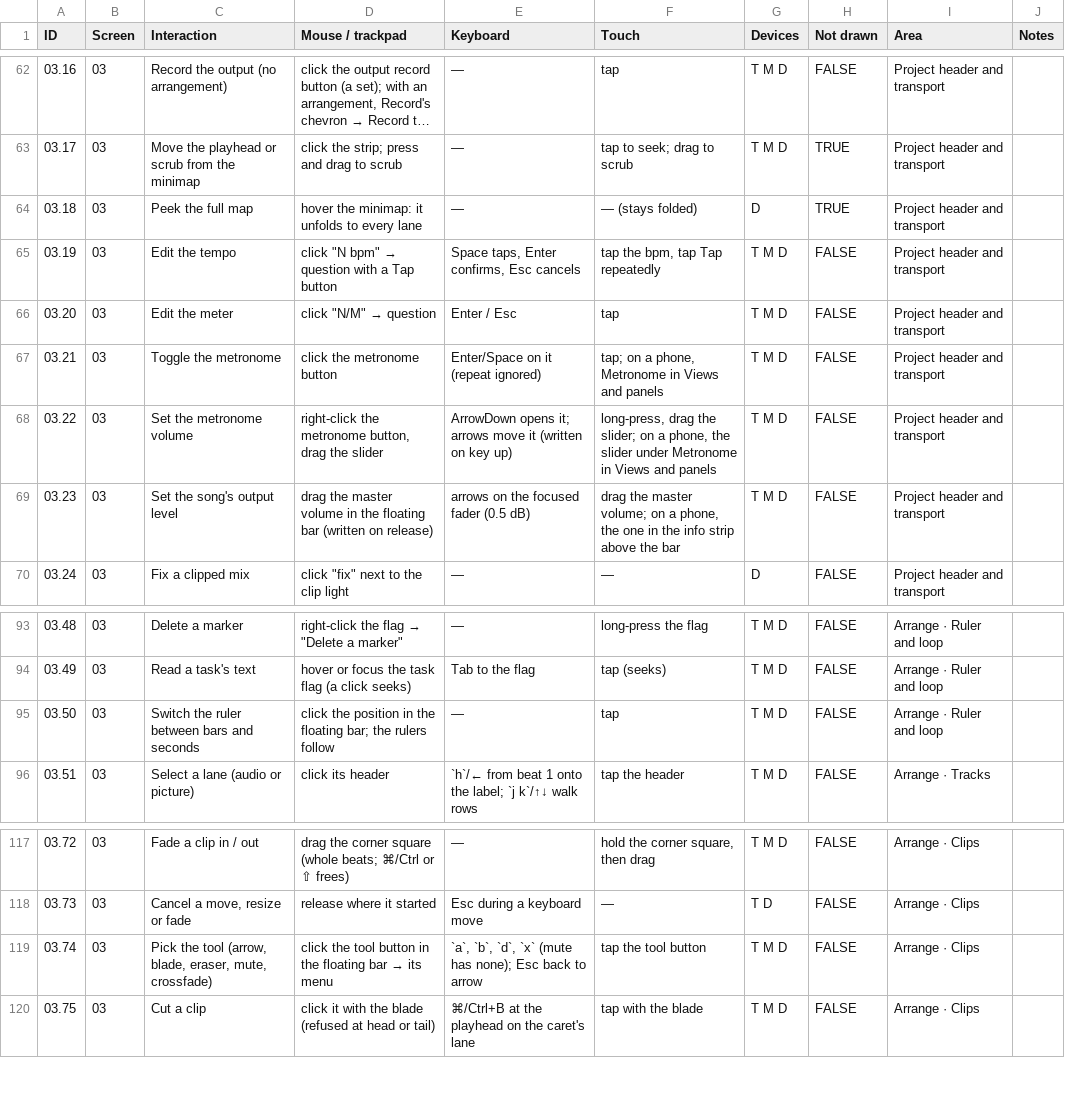
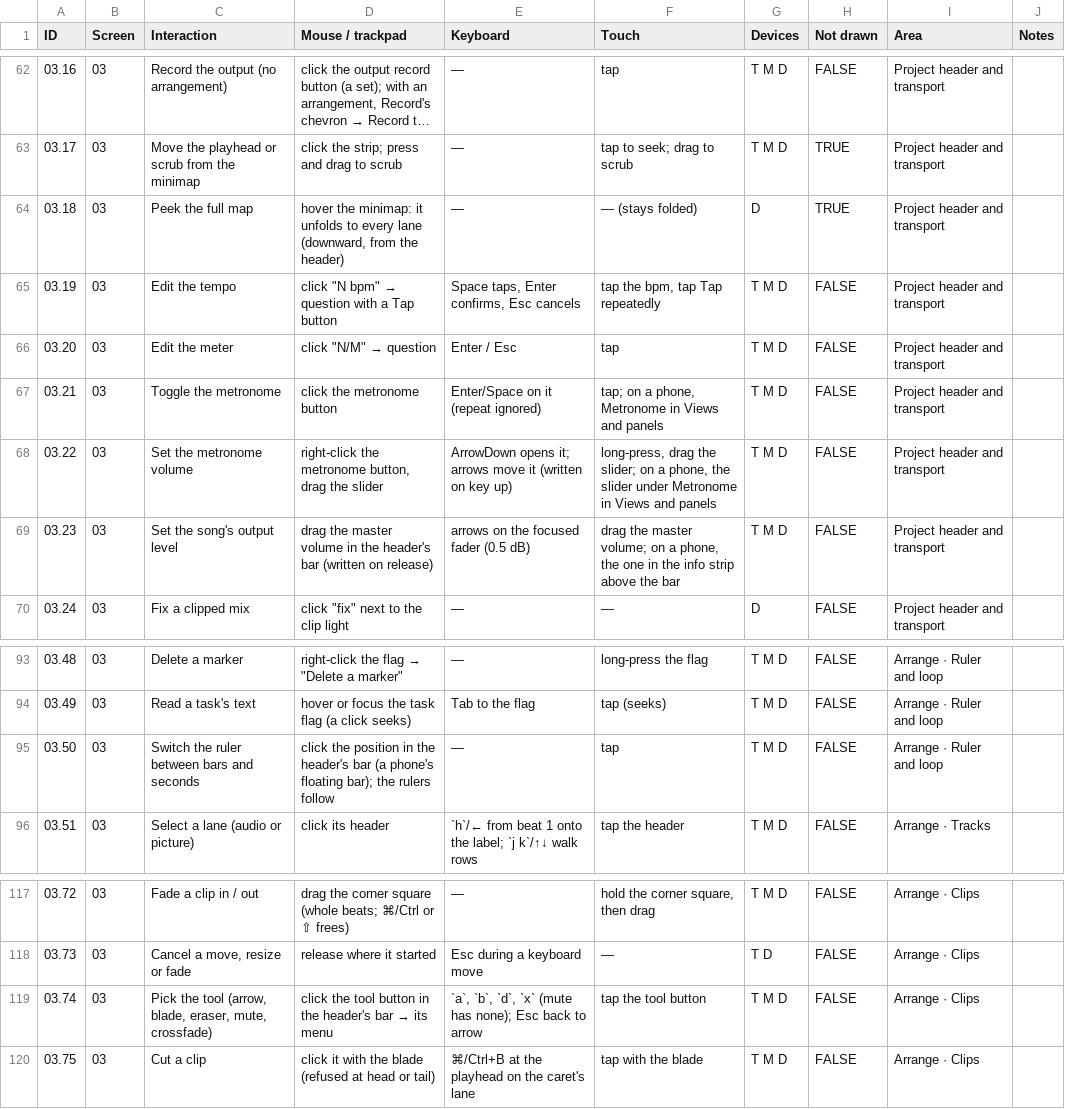
Before and after one commit to fredericlb/k7-daw, a CSV file: apps/k7-daw-frontend/docs/interactions/interactions.csv, drawn as a sheet; only a part is shown, gaps mark what is left out; long unchanged cells end in ….

```diff
--- a/apps/k7-daw-frontend/docs/interactions/interactions.csv
+++ b/apps/k7-daw-frontend/docs/interactions/interactions.csv
@@ -63,3 +63,3 @@ ID,Screen,Interaction,Mouse / trackpad,Keyboard,Touch,Devices,Not drawn,Area,Not
 03.17,03,Move the playhead or scrub from the minimap,click the strip; press and drag to scrub,—,tap to seek; drag to scrub,T M D,TRUE,Project header and transport,
-03.18,03,Peek the full map,hover the minimap: it unfolds to every lane,—,— (stays folded),D,TRUE,Project header and transport,
+03.18,03,Peek the full map,"hover the minimap: it unfolds to every lane (downward, from the header)",—,— (stays folded),D,TRUE,Project header and transport,
 03.19,03,Edit the tempo,"click ""N bpm"" → question with a Tap button","Space taps, Enter confirms, Esc cancels","tap the bpm, tap Tap repeatedly",T M D,FALSE,Project header and transport,
@@ -68,3 +68,3 @@ ID,Screen,Interaction,Mouse / trackpad,Keyboard,Touch,Devices,Not drawn,Area,Not
 03.22,03,Set the metronome volume,"right-click the metronome button, drag the slider",ArrowDown opens it; arrows move it (written on key up),"long-press, drag the slider; on a phone, the slider under Metronome in Views and panels",T M D,FALSE,Project header and transport,
-03.23,03,Set the song's output level,drag the master volume in the floating bar (written on release),arrows on the focused fader (0.5 dB),"drag the master volume; on a phone, the one in the info strip above the bar",T M D,FALSE,Project header and transport,
+03.23,03,Set the song's output level,drag the master volume in the header's bar (written on release),arrows on the focused fader (0.5 dB),"drag the master volume; on a phone, the one in the info strip above the bar",T M D,FALSE,Project header and transport,
 03.24,03,Fix a clipped mix,"click ""fix"" next to the clip light",—,—,D,FALSE,Project header and transport,
@@ -94,3 +94,3 @@ ID,Screen,Interaction,Mouse / trackpad,Keyboard,Touch,Devices,Not drawn,Area,Not
 03.49,03,Read a task's text,hover or focus the task flag (a click seeks),Tab to the flag,tap (seeks),T M D,FALSE,Arrange · Ruler and loop,
-03.50,03,Switch the ruler between bars and seconds,click the position in the floating bar; the rulers follow,—,tap,T M D,FALSE,Arrange · Ruler and loop,
+03.50,03,Switch the ruler between bars and seconds,click the position in the header's bar (a phone's floating bar); the rulers follow,—,tap,T M D,FALSE,Arrange · Ruler and loop,
 03.51,03,Select a lane (audio or picture),click its header,`h`/← from beat 1 onto the label; `j k`/↑↓ walk rows,tap the header,T M D,FALSE,Arrange · Tracks,
@@ -118,3 +118,3 @@ ID,Screen,Interaction,Mouse / trackpad,Keyboard,Touch,Devices,Not drawn,Area,Not
 03.73,03,"Cancel a move, resize or fade",release where it started,Esc during a keyboard move,—,T D,FALSE,Arrange · Clips,
-03.74,03,"Pick the tool (arrow, blade, eraser, mute, crossfade)",click the tool button in the floating bar → its menu,"`a`, `b`, `d`, `x` (mute has none); Esc back to arrow",tap the tool button,T M D,FALSE,Arrange · Clips,
+03.74,03,"Pick the tool (arrow, blade, eraser, mute, crossfade)",click the tool button in the header's bar → its menu,"`a`, `b`, `d`, `x` (mute has none); Esc back to arrow",tap the tool button,T M D,FALSE,Arrange · Clips,
 03.75,03,Cut a clip,click it with the blade (refused at head or tail),⌘/Ctrl+B at the playhead on the caret's lane,tap with the blade,T M D,FALSE,Arrange · Clips,
```
Also changed, not shown: apps/k7-daw-frontend/docs/interactions/areas.csv, 9 other files.
